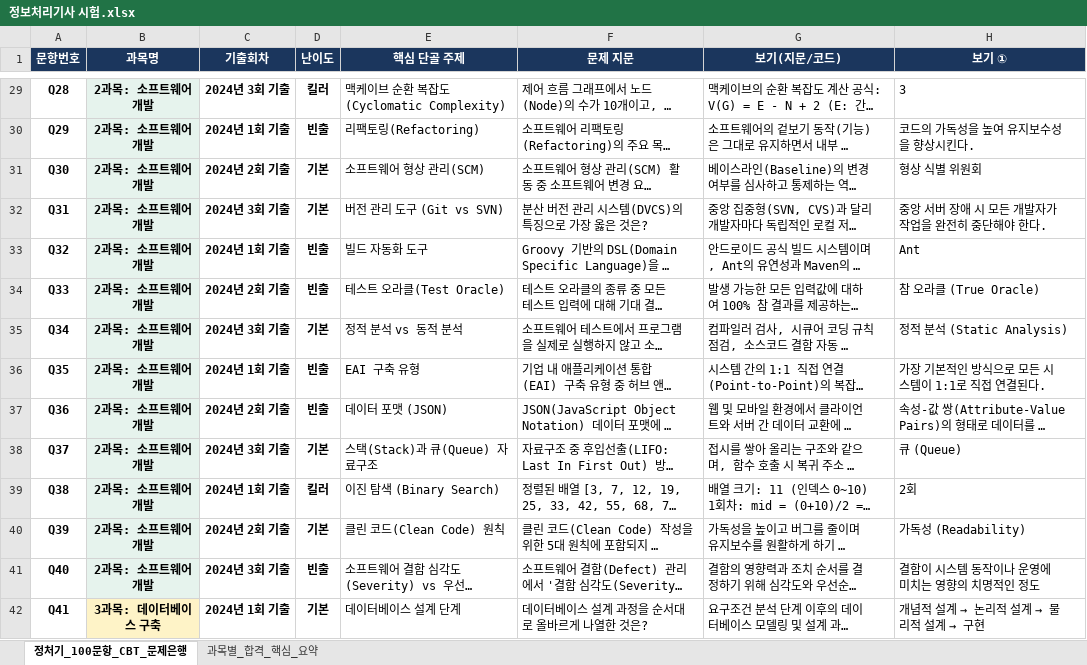
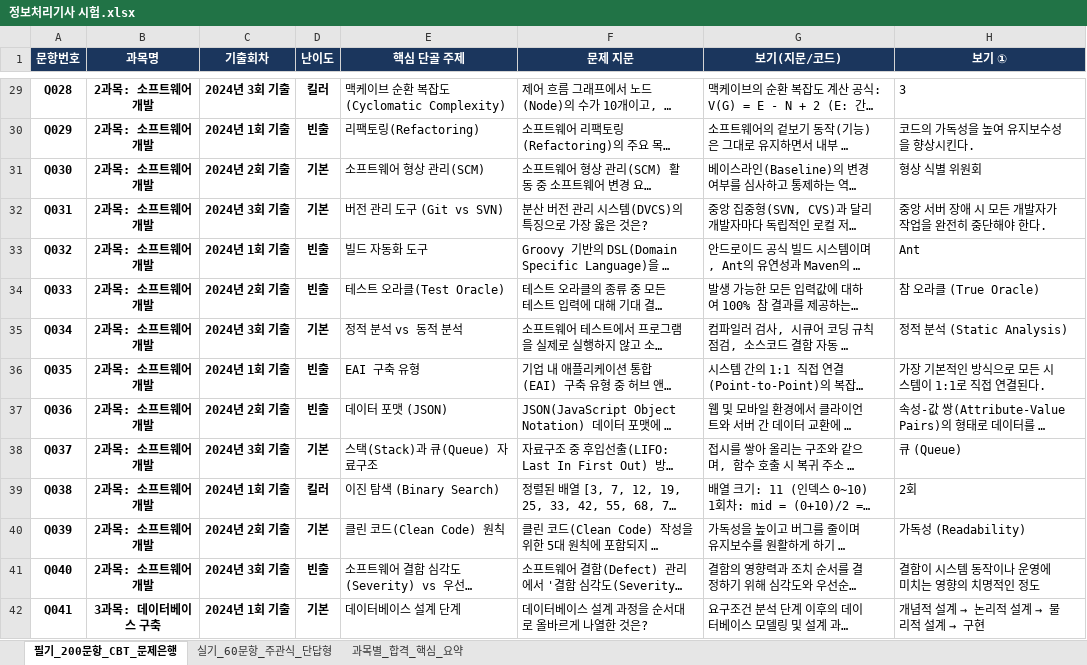
Before and after one commit to srunaic/Engineer_Information_Processing_Test, an Excel workbook: 정보처리기사 시험.xlsx, sheet 필기_200문항_CBT_문제은행, drawn as a sheet; only a part is shown, gaps mark what is left out; long unchanged cells end in …; values as stored, in another font and other column widths than the file's, no borders; the diff covers the shown part only; the diff names each change by its address in the sheet, - before the commit and + after, or states it on an @@ line.

```diff
--- a/정보처리기사 시험.xlsx (sheet 필기_200문항_CBT_문제은행)
+++ b/정보처리기사 시험.xlsx (sheet 필기_200문항_CBT_문제은행)
-sheet tab: 정처기_100문항_CBT_문제은행
+sheet tab: 필기_200문항_CBT_문제은행
+sheet tab: 실기_60문항_주관식_단답형
-A29 (문항번호): Q28
+A29 (문항번호): Q028
-B29:B41 fill: #E6F3ED
+B29:B41 fill: none
-A30 (문항번호): Q29
+A30 (문항번호): Q029
-A31 (문항번호): Q30
+A31 (문항번호): Q030
-A32 (문항번호): Q31
+A32 (문항번호): Q031
-A33 (문항번호): Q32
+A33 (문항번호): Q032
-A34 (문항번호): Q33
+A34 (문항번호): Q033
-A35 (문항번호): Q34
+A35 (문항번호): Q034
-A36 (문항번호): Q35
+A36 (문항번호): Q035
-A37 (문항번호): Q36
+A37 (문항번호): Q036
-A38 (문항번호): Q37
+A38 (문항번호): Q037
-A39 (문항번호): Q38
+A39 (문항번호): Q038
-A40 (문항번호): Q39
+A40 (문항번호): Q039
-A41 (문항번호): Q40
+A41 (문항번호): Q040
-A42 (문항번호): Q41
+A42 (문항번호): Q041
-B42 fill: #FEF3C7
+B42 fill: none
```
Also changed, not shown: 100 added rows, 85 edited cells and cell formats elsewhere in this sheet, sheet 과목별_합격_핵심_요약, 6 other files.
